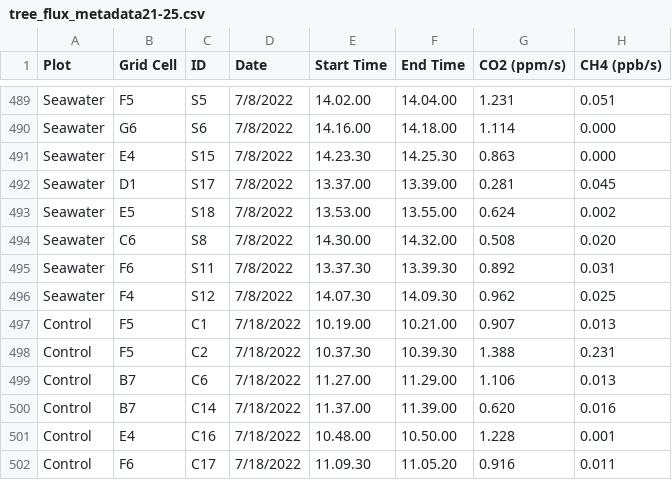
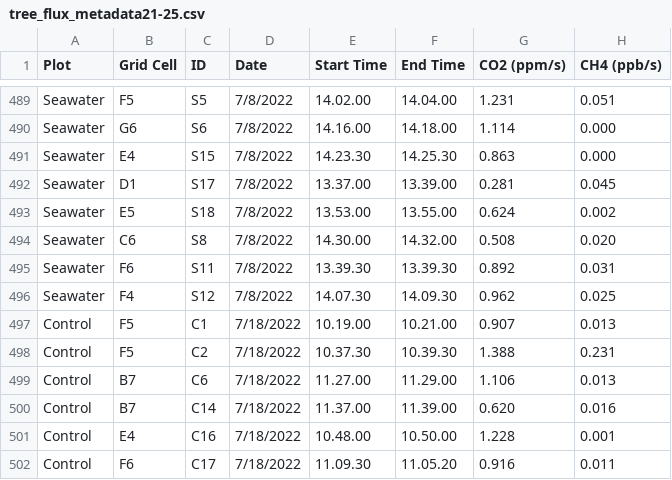
Before and after one commit to COMPASS-DOE/TEMPEST, a CSV file: Data/tree_flux_licor/metadata_excel_files/tree_flux_metadata21-25.csv, drawn as a sheet; only a part is shown, gaps mark what is left out; the diff names each change by its address in the sheet, - before the commit and + after, or states it on an @@ line.

```diff
--- a/Data/tree_flux_licor/metadata_excel_files/tree_flux_metadata21-25.csv
+++ b/Data/tree_flux_licor/metadata_excel_files/tree_flux_metadata21-25.csv
-E495 (Start Time): 13.37.30
+E495 (Start Time): 13.39.30
```
Also changed, not shown: Data/tree_flux_licor/treeflux-processing-info.csv.
